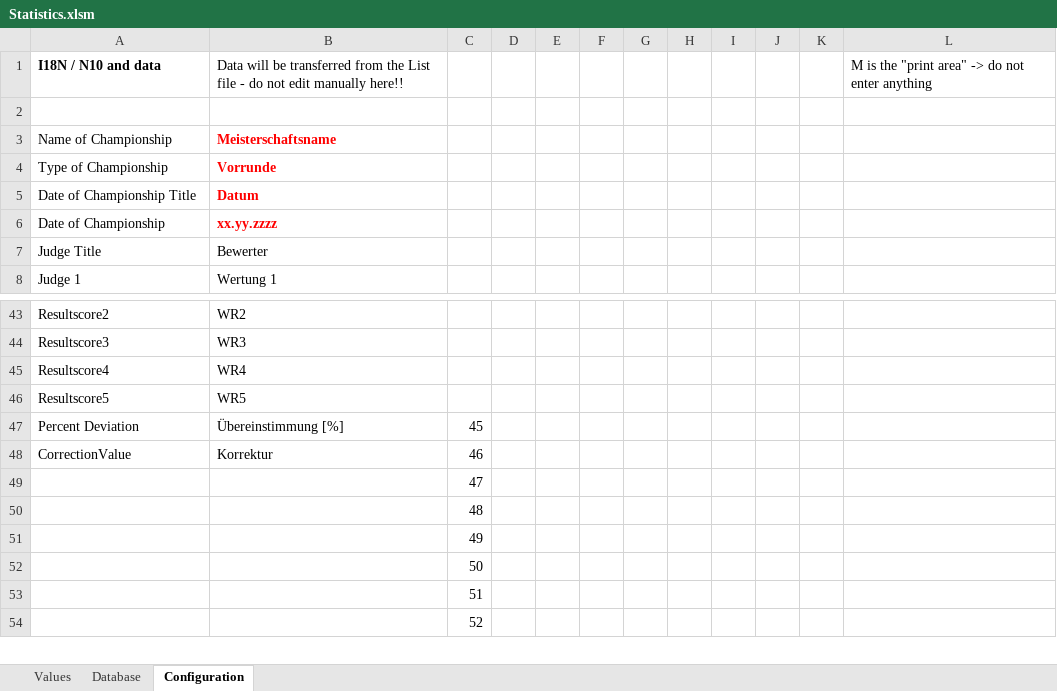
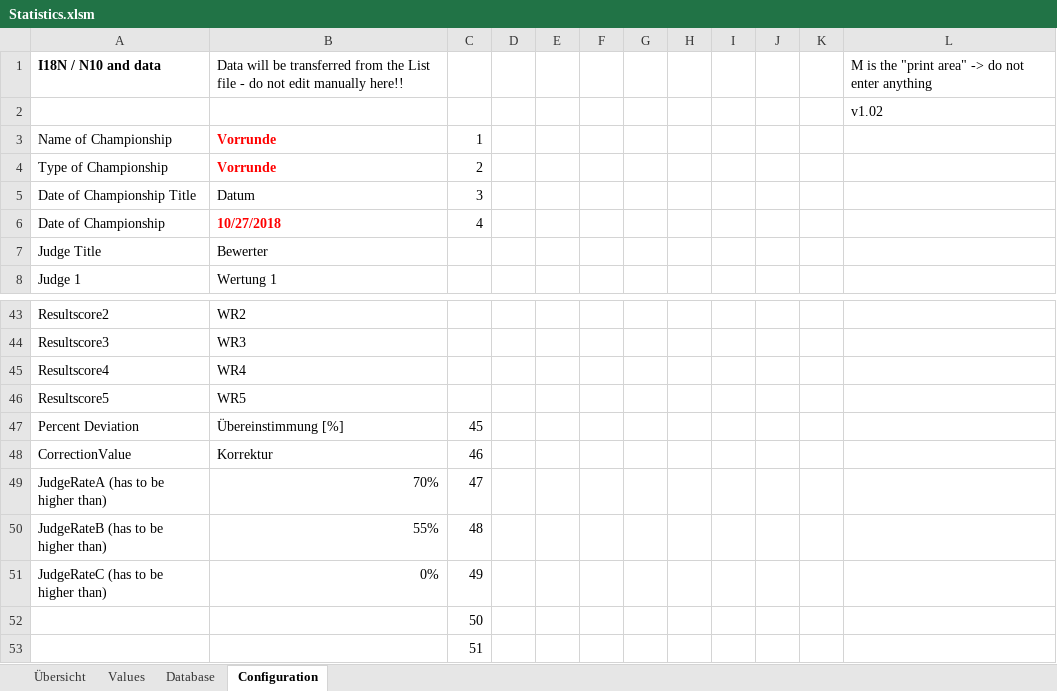
Before and after one commit to dev-jung/judo-kata, an Excel workbook: Templates/Statistics.xlsm, sheet Configuration, drawn as a sheet; only a part is shown, gaps mark what is left out; the shorter side is filled out with more unchanged rows; values as stored, in another font and other column widths than the file's, no borders; removed rows and columns are numbered as before the commit, all else as after; the diff names each change by its address in the sheet, - before the commit and + after, or states it on an @@ line.

```diff
--- a/Templates/Statistics.xlsm (sheet Configuration)
+++ b/Templates/Statistics.xlsm (sheet Configuration)
+sheet tab: Übersicht
-L2: (empty)
+L2: v1.02
-row 3: Name of Championship | Meisterschaftsname
+row 3: Name of Championship | Vorrunde | 1
-C4: (empty)
+C4: 2
@@ B5 bold: on → off, text colour: #FF0000 → black @@
-C5: (empty)
+C5: 3
-row 6: Date of Championship | xx.yy.zzzz
+row 6: Date of Championship | 10/27/2018 | 4
-A49: (empty)
+A49: JudgeRateA (has to be higher than)
-B49: (empty)
+B49: 70%
-A50: (empty)
+A50: JudgeRateB (has to be higher than)
-B50: (empty)
+B50: 55%
-A51: (empty)
+A51: JudgeRateC (has to be higher than)
-B51: (empty)
+B51: 0%
```
Also changed, not shown: sheet Database, charts or pictures.
